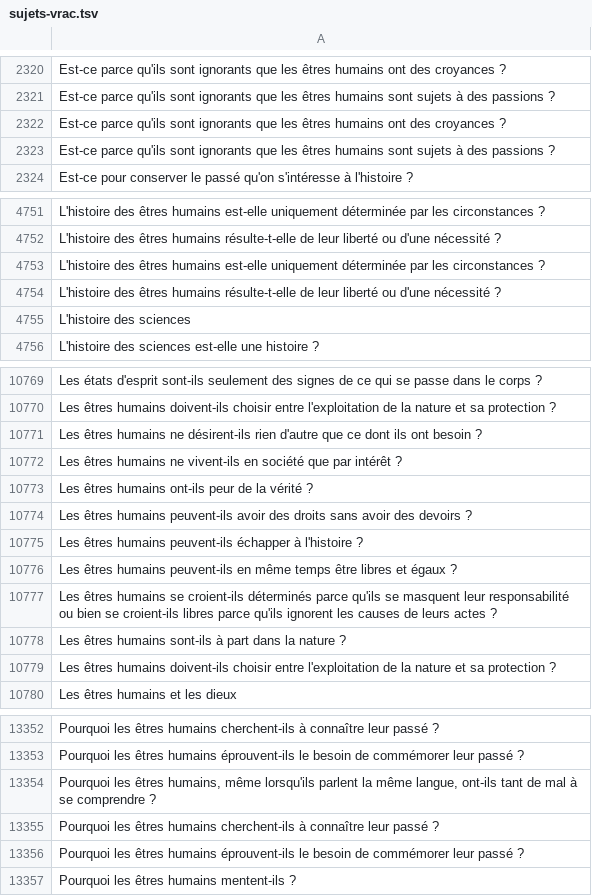
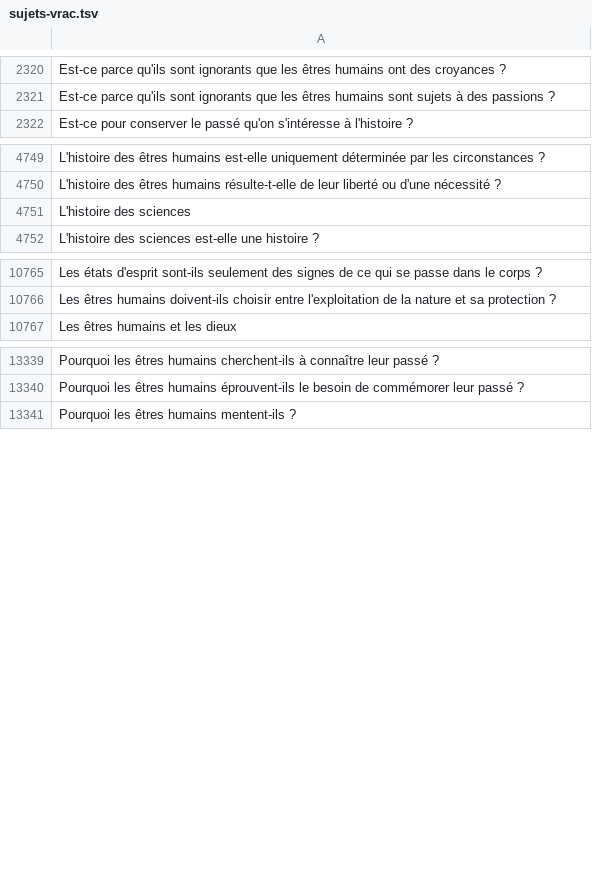
Before and after one commit to eyssette/sujets-philosophie, a TSV file: data/sujets-vrac.tsv, drawn as a sheet; only a part is shown, gaps mark what is left out; the diff covers the shown part only.

Commit message:
Update sujets-vrac.tsv

```diff
--- a/data/sujets-vrac.tsv
+++ b/data/sujets-vrac.tsv
@@ -2321,4 +2321,2 @@ Est-ce parce qu'ils sont ignorants que les êtres humains ont des croyances ?
 Est-ce parce qu'ils sont ignorants que les êtres humains sont sujets à des passions ?
-Est-ce parce qu'ils sont ignorants que les êtres humains ont des croyances ?
-Est-ce parce qu'ils sont ignorants que les êtres humains sont sujets à des passions ?
 Est-ce pour conserver le passé qu'on s'intéresse à l'histoire ?
@@ -4752,4 +4750,2 @@ L'histoire des êtres humains est-elle uniquement déterminée par les circonsta
 L'histoire des êtres humains résulte-t-elle de leur liberté ou d'une nécessité ?
-L'histoire des êtres humains est-elle uniquement déterminée par les circonstances ?
-L'histoire des êtres humains résulte-t-elle de leur liberté ou d'une nécessité ?
 L'histoire des sciences
@@ -10770,11 +10766,2 @@ Les états d'esprit sont-ils seulement des signes de ce qui se passe dans le cor
 Les êtres humains doivent-ils choisir entre l'exploitation de la nature et sa protection ?
-Les êtres humains ne désirent-ils rien d'autre que ce dont ils ont besoin ?
-Les êtres humains ne vivent-ils en société que par intérêt ?
-Les êtres humains ont-ils peur de la vérité ?
-Les êtres humains peuvent-ils avoir des droits sans avoir des devoirs ?
-Les êtres humains peuvent-ils échapper à l'histoire ?
-Les êtres humains peuvent-ils en même temps être libres et égaux ?
-Les êtres humains se croient-ils déterminés parce qu'ils se masquent leur responsabilité ou bien se croient-ils libres parce qu'ils ignorent les causes de leurs actes ?
-Les êtres humains sont-ils à part dans la nature ?
-Les êtres humains doivent-ils choisir entre l'exploitation de la nature et sa protection ?
 Les êtres humains et les dieux
@@ -13353,5 +13340,2 @@ Pourquoi les êtres humains cherchent-ils à connaître leur passé ?
 Pourquoi les êtres humains éprouvent-ils le besoin de commémorer leur passé ?
-Pourquoi les êtres humains, même lorsqu'ils parlent la même langue, ont-ils tant de mal à se comprendre ?
-Pourquoi les êtres humains cherchent-ils à connaître leur passé ?
-Pourquoi les êtres humains éprouvent-ils le besoin de commémorer leur passé ?
 Pourquoi les êtres humains mentent-ils ?
```
Also changed, not shown: 1 added row, 6 removed rows and 4 moved rows elsewhere in this file.
